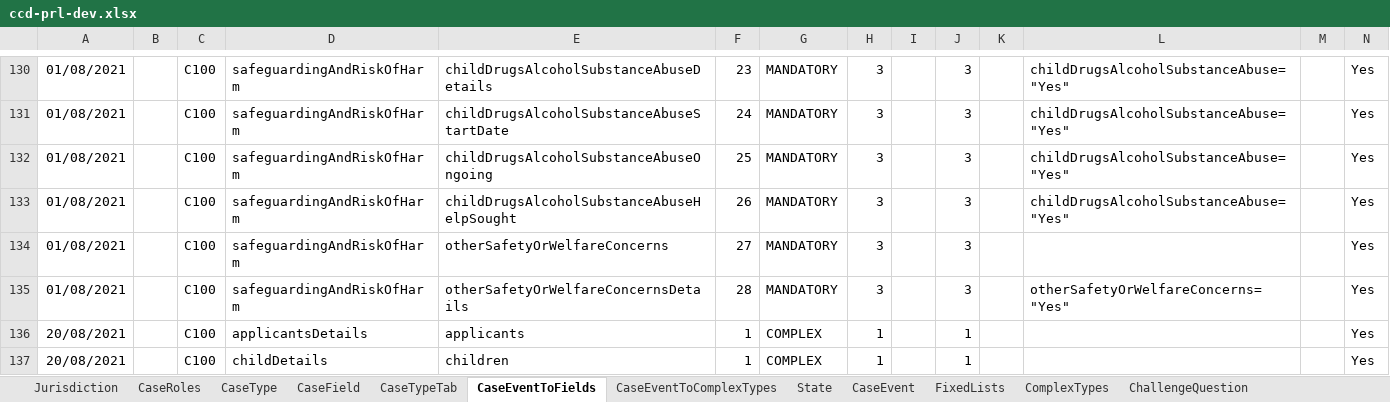
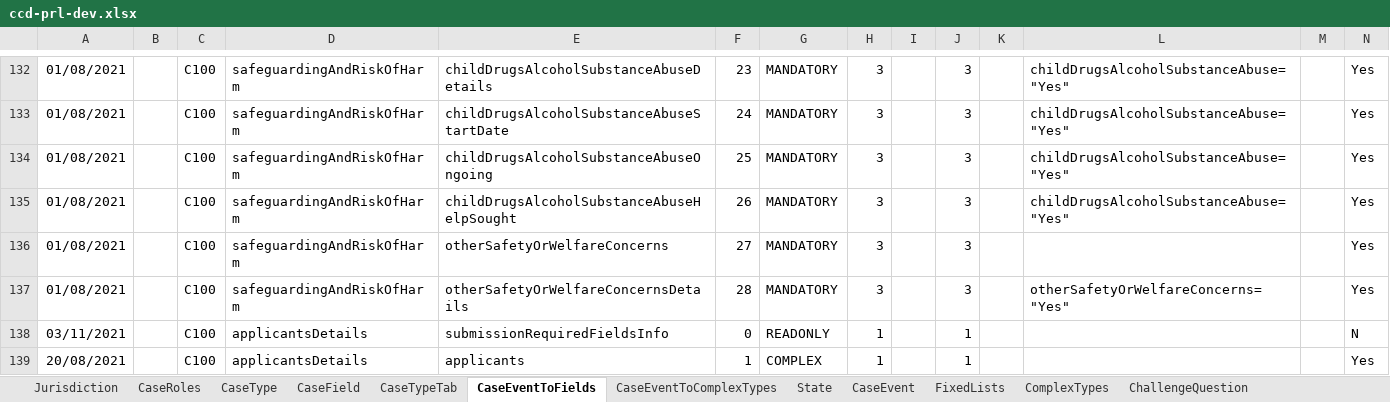
Before and after one commit to hmcts/prl-ccd-definitions, an Excel workbook: build/ccd-development-config/ccd-prl-dev.xlsx, sheet CaseEventToFields, drawn as a sheet; only a part is shown, gaps mark what is left out; the shorter side is filled out with more unchanged rows; values as stored, in another font and other column widths than the file's, no borders; rows hold the shown columns only; the diff covers the shown part only; the diff names each change by its address in the sheet, - before the commit and + after, or states it on an @@ line.

Commit message:
added new hint text fields

```diff
--- a/build/ccd-development-config/ccd-prl-dev.xlsx (sheet CaseEventToFields)
+++ b/build/ccd-development-config/ccd-prl-dev.xlsx (sheet CaseEventToFields)
+row 138: 03/11/2021 |  | C100 | applicantsDetails | submissionRequiredFieldsInfo | 0 | READONLY | 1 |  | 1 |  |  |  | N
```
Also changed, not shown: 6 added rows and 1 edited cell elsewhere in this sheet, sheet AuthorisationCaseField, sheet CaseField, sheet ComplexTypes, sheet CaseEventToComplexTypes, 3 other files.
